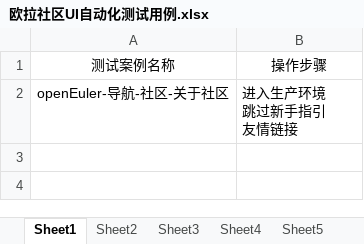
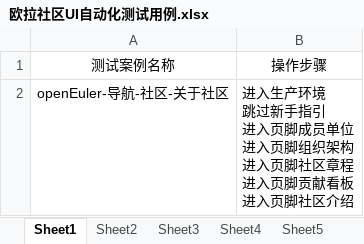
Before and after one commit to zhoulezl/IntegrateTest, an Excel workbook: 本地play_UI _easySoftWare/test_cases/欧拉社区UI自动化测试用例.xlsx, sheet Sheet1, drawn as a sheet; values as stored, in another font and other column widths than the file's, no borders; ↵ is a line break in a cell; the diff names each change by its address in the sheet, - before the commit and + after, or states it on an @@ line.

```diff
--- a/本地play_UI _easySoftWare/test_cases/欧拉社区UI自动化测试用例.xlsx (sheet Sheet1)
+++ b/本地play_UI _easySoftWare/test_cases/欧拉社区UI自动化测试用例.xlsx (sheet Sheet1)
-B2: 进入生产环境 ↵ 跳过新手指引 ↵ 友情链接
+B2: 进入生产环境 ↵ 跳过新手指引 ↵ 进入页脚成员单位 ↵ 进入页脚组织架构 ↵ 进入页脚社区章程 ↵ 进入页脚贡献看板 ↵ 进入页脚社区介绍
```
Also changed, not shown: 1 other file.
